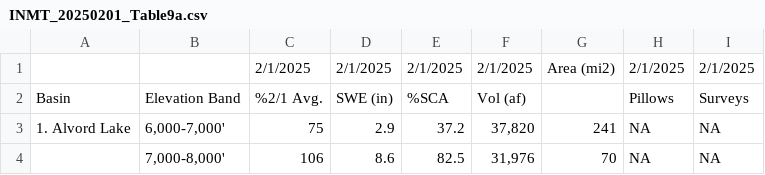
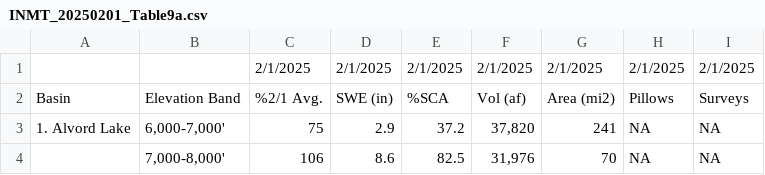
Before and after one commit to CU-Mountain-Hydrology/WestWide, a CSV file: INMT_20250201_Table9a.csv, drawn as a sheet; only a part is shown.

Commit message:
Update INMT_20250201_Table9a.csv

```diff
--- a/INMT_20250201_Table9a.csv
+++ b/INMT_20250201_Table9a.csv
@@ -1,3 +1,3 @@
-, ,2/1/2025,2/1/2025,2/1/2025,2/1/2025,Area (mi2),2/1/2025,2/1/2025
-Basin,Elevation Band,%2/1 Avg.,SWE (in),%SCA,Vol (af),,Pillows,Surveys
+, ,2/1/2025,2/1/2025,2/1/2025,2/1/2025,2/1/2025,2/1/2025,2/1/2025
+Basin,Elevation Band,%2/1 Avg.,SWE (in),%SCA,Vol (af),Area (mi2),Pillows,Surveys
 1. Alvord Lake,"6,000-7,000'",75,2.9,37.2,"37,820",241,NA,NA
```
